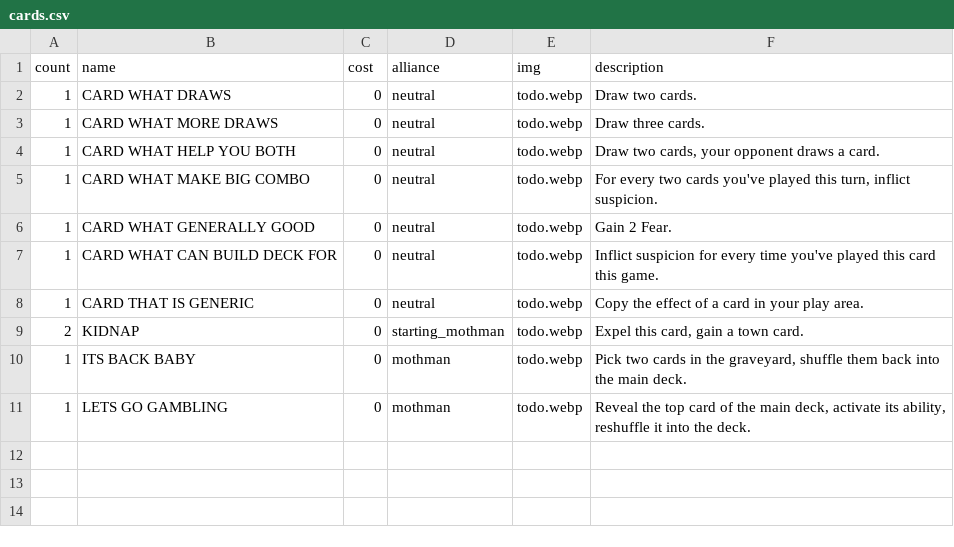
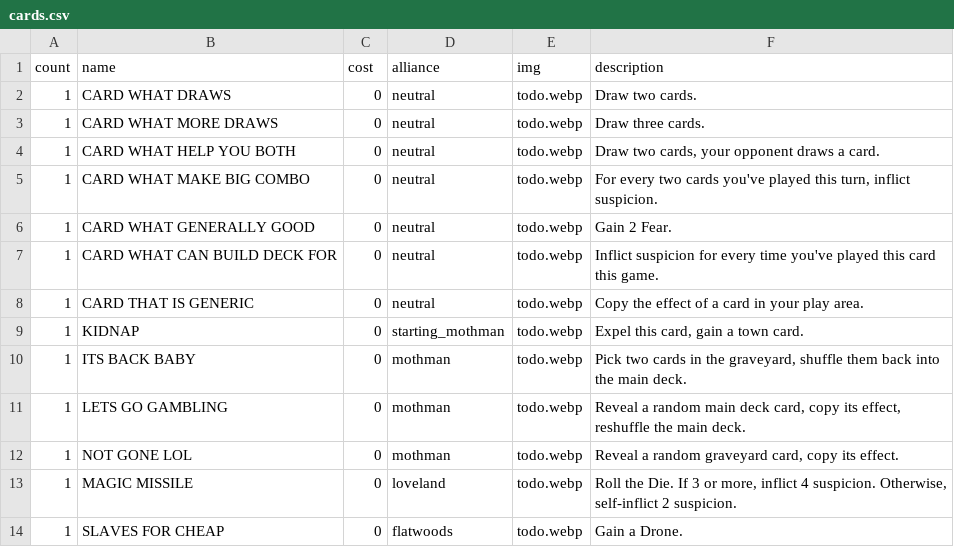
Before and after one commit to optimisticlucio/skulk, a CSV file: csv/cards.csv, drawn as a sheet; the diff names each change by its address in the sheet, - before the commit and + after, or states it on an @@ line.

```diff
--- a/csv/cards.csv
+++ b/csv/cards.csv
-A9 (count): 2
+A9 (count): 1
-F11 (description): Reveal the top card of the main deck, activate its ability, reshuffle it into the deck.
+F11 (description): Reveal a random main deck card, copy its effect, reshuffle the main deck.
+row 12: 1 | NOT GONE LOL | 0 | mothman | todo.webp | Reveal a random graveyard card, copy its effect.
+row 13: 1 | MAGIC MISSILE | 0 | loveland | todo.webp | Roll the Die. If 3 or more, inflict 4 suspicion. Otherwise, self-inflict 2 suspicion.
+row 14: 1 | SLAVES FOR CHEAP | 0 | flatwoods | todo.webp | Gain a Drone.
```
Also changed, not shown: 6 other files.
